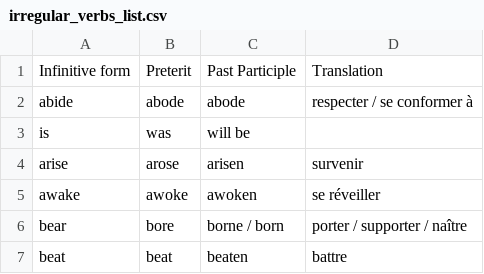
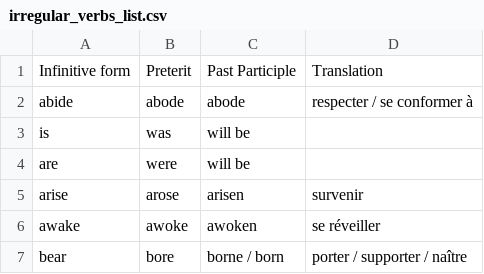
Before and after one commit to HBCC1999/sentence-transformation, a CSV file: irregular_verbs_list.csv, drawn as a sheet; only a part is shown; the shorter side is filled out with more unchanged rows; the diff names each change by its address in the sheet, - before the commit and + after, or states it on an @@ line.

```diff
--- a/irregular_verbs_list.csv
+++ b/irregular_verbs_list.csv
+row 4: are | were | will be
```
Also changed, not shown: 1 other file.
